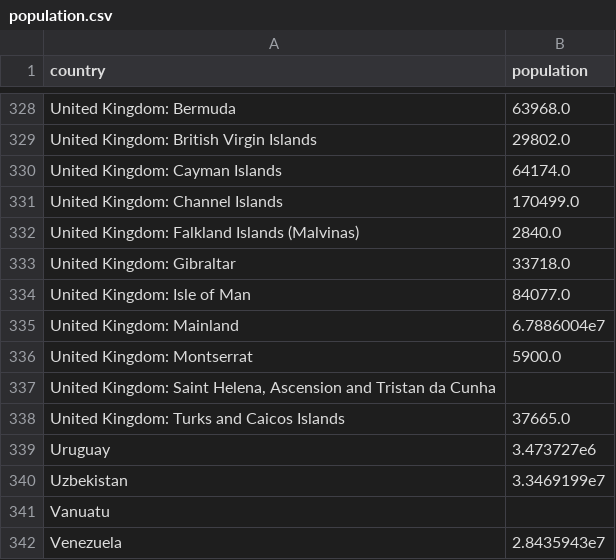
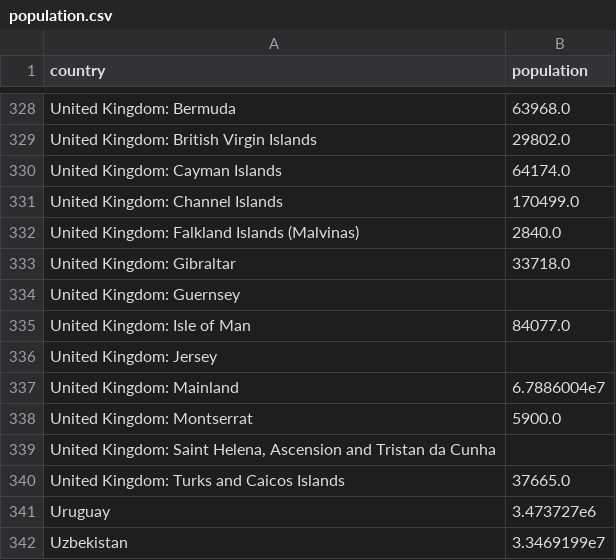
Before and after one commit to dhopp1/COVID-19-status-reports, a CSV file: plots/data/population.csv, drawn as a sheet; only a part is shown, gaps mark what is left out; the shorter side is filled out with more unchanged rows; the diff names each change by its address in the sheet, - before the commit and + after, or states it on an @@ line.

```diff
--- a/plots/data/population.csv
+++ b/plots/data/population.csv
+row 334: United Kingdom: Guernsey
+row 336: United Kingdom: Jersey
```
Also changed, not shown: plots/data/acceleration_data.csv, 1 other file.
